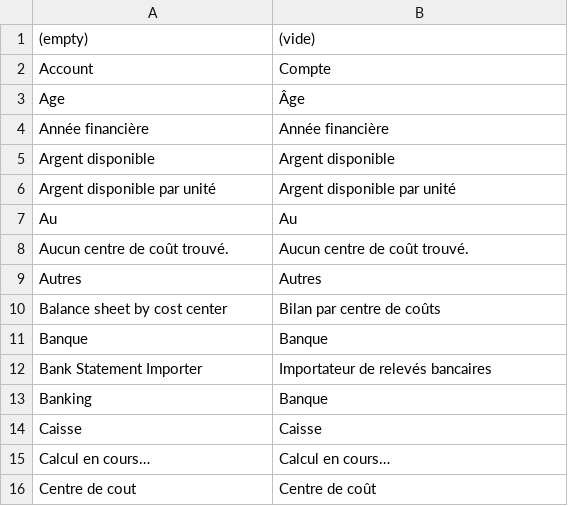
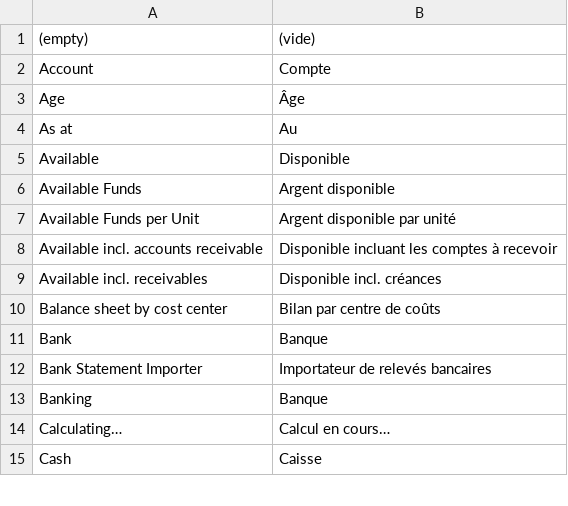
Before and after one commit to marcag3/scout-manager, a CSV file: scout_manager/translations/fr.csv, drawn as a sheet; only a part is shown; the diff covers the shown part only.

```diff
--- a/scout_manager/translations/fr.csv
+++ b/scout_manager/translations/fr.csv
@@ -3,14 +3,13 @@ Account,Compte,
 Age,Âge,
-Année financière,Année financière,
-Argent disponible,Argent disponible,
-Argent disponible par unité,Argent disponible par unité,
-Au,Au,
-Aucun centre de coût trouvé.,Aucun centre de coût trouvé.,
-Autres,Autres,
+As at,Au,
+Available,Disponible,
+Available Funds,Argent disponible,
+Available Funds per Unit,Argent disponible par unité,
+Available incl. accounts receivable,Disponible incluant les comptes à recevoir,
+Available incl. receivables,Disponible incl. créances,
 Balance sheet by cost center,Bilan par centre de coûts,
-Banque,Banque,
+Bank,Banque,
 Bank Statement Importer,Importateur de relevés bancaires,
 Banking,Banque,
-Caisse,Caisse,
-Calcul en cours…,Calcul en cours…,
-Centre de cout,Centre de coût,
+Calculating…,Calcul en cours…,
+Cash,Caisse,
```
Also changed, not shown: 13 added rows, 10 removed rows and 5 edited cells elsewhere in this file, 26 other files.
